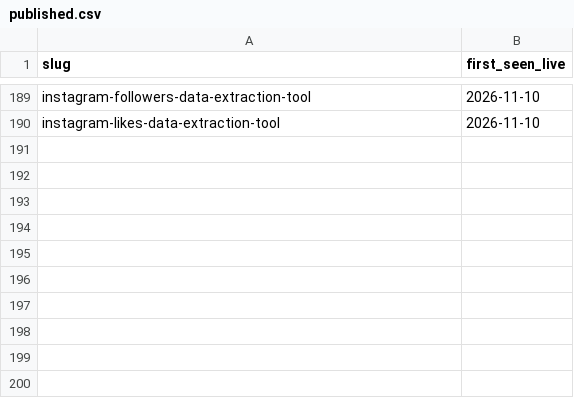
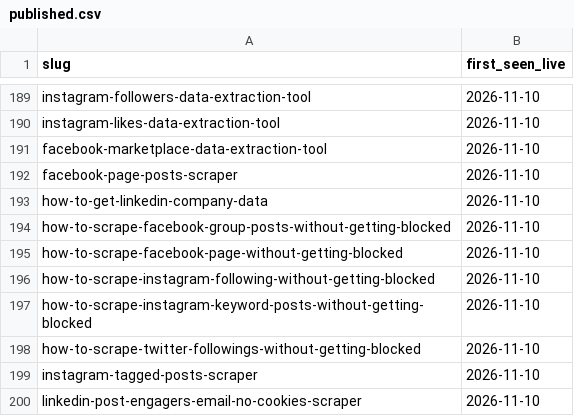
Before and after one commit to MayankChaba/data-slayer-tutorials, a CSV file: ledger/published.csv, drawn as a sheet; only a part is shown, gaps mark what is left out; the diff names each change by its address in the sheet, - before the commit and + after, or states it on an @@ line.

Commit message:
Publish articles to /resources (cadence drip)

```diff
--- a/ledger/published.csv
+++ b/ledger/published.csv
+row 191: facebook-marketplace-data-extraction-tool | 2026-11-10
+row 192: facebook-page-posts-scraper | 2026-11-10
+row 193: how-to-get-linkedin-company-data | 2026-11-10
+row 194: how-to-scrape-facebook-group-posts-without-getting-blocked | 2026-11-10
+row 195: how-to-scrape-facebook-page-without-getting-blocked | 2026-11-10
+row 196: how-to-scrape-instagram-following-without-getting-blocked | 2026-11-10
+row 197: how-to-scrape-instagram-keyword-posts-without-getting-blocked | 2026-11-10
+row 198: how-to-scrape-twitter-followings-without-getting-blocked | 2026-11-10
+row 199: instagram-tagged-posts-scraper | 2026-11-10
+row 200: linkedin-post-engagers-email-no-cookies-scraper | 2026-11-10
```
Also changed, not shown: 11 other files.
